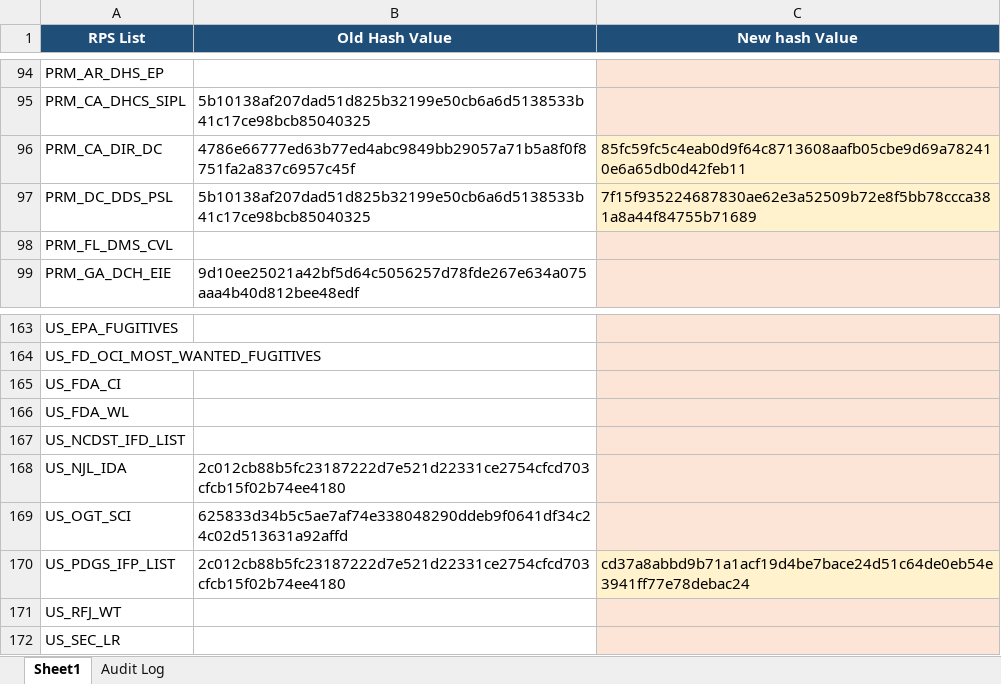
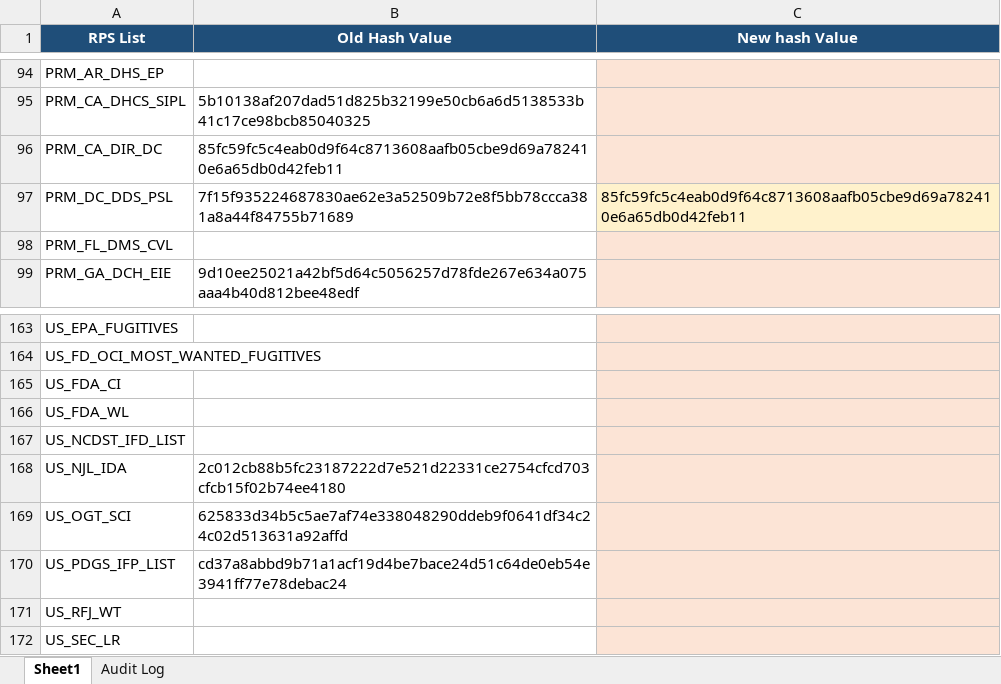
Before and after one commit to rahulraveendrannair-bot/Update-Checking-Automation, an Excel workbook: RPS_Updates.xlsx, sheet Sheet1, drawn as a sheet; only a part is shown, gaps mark what is left out; values as stored, in another font and other column widths than the file's, no borders; the diff names each change by its address in the sheet, - before the commit and + after, or states it on an @@ line.

```diff
--- a/RPS_Updates.xlsx (sheet Sheet1)
+++ b/RPS_Updates.xlsx (sheet Sheet1)
-B96 (Old Hash Value): 4786e66777ed63b77ed4abc9849bb29057a71b5a8f0f8751fa2a837c6957c45f
+B96 (Old Hash Value): 85fc59fc5c4eab0d9f64c8713608aafb05cbe9d69a782410e6a65db0d42feb11
-C96 (New hash Value): 85fc59fc5c4eab0d9f64c8713608aafb05cbe9d69a782410e6a65db0d42feb11
+C96 (New hash Value): (empty)
-B97 (Old Hash Value): 5b10138af207dad51d825b32199e50cb6a6d5138533b41c17ce98bcb85040325
+B97 (Old Hash Value): 7f15f935224687830ae62e3a52509b72e8f5bb78ccca381a8a44f84755b71689
-C97 (New hash Value): 7f15f935224687830ae62e3a52509b72e8f5bb78ccca381a8a44f84755b71689
+C97 (New hash Value): 85fc59fc5c4eab0d9f64c8713608aafb05cbe9d69a782410e6a65db0d42feb11
-B170 (Old Hash Value): 2c012cb88b5fc23187222d7e521d22331ce2754cfcd703cfcb15f02b74ee4180
+B170 (Old Hash Value): cd37a8abbd9b71a1acf19d4be7bace24d51c64de0eb54e3941ff77e78debac24
-C170 (New hash Value): cd37a8abbd9b71a1acf19d4be7bace24d51c64de0eb54e3941ff77e78debac24
+C170 (New hash Value): (empty)
```
Also changed, not shown: sheet Audit Log, 2 other files.
